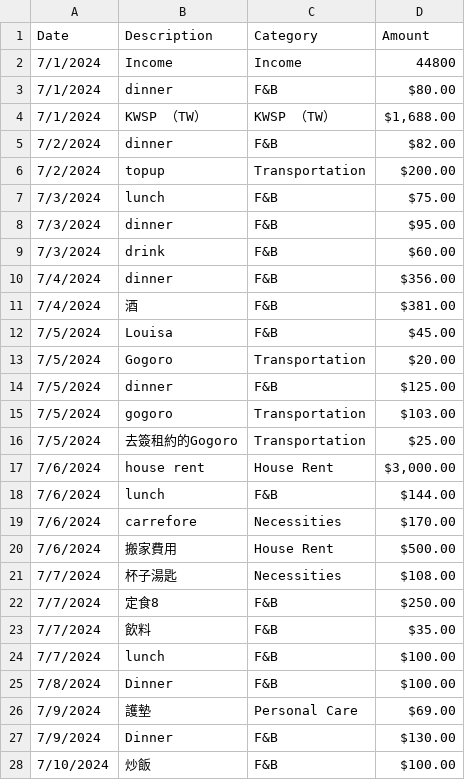
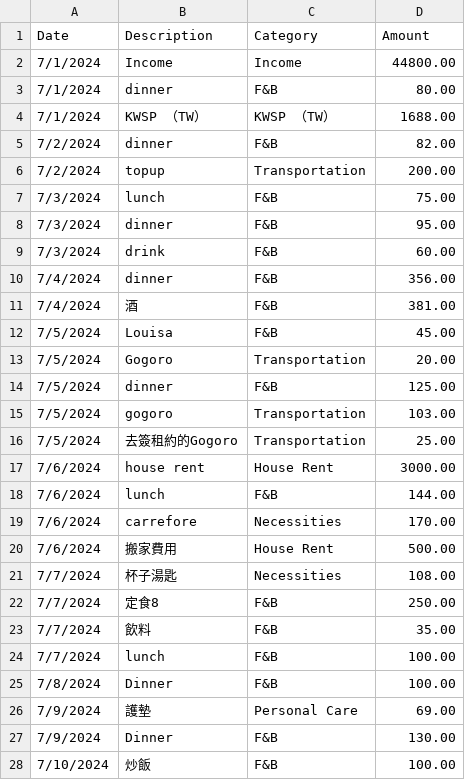
Before and after one commit to KirstenC2/python_budget, a CSV file: files/Transactions/July.csv, drawn as a sheet; only a part is shown; the diff covers the shown part only.

```diff
--- a/files/Transactions/July.csv
+++ b/files/Transactions/July.csv
@@ -1,28 +1,28 @@
 Date,Description,Category,Amount
-7/1/2024,Income,Income,44800
-7/1/2024,dinner,F&B,$80.00
-7/1/2024,KWSP （TW）,KWSP （TW）,"$1,688.00"
-7/2/2024,dinner,F&B,$82.00
-7/2/2024,topup,Transportation,$200.00
-7/3/2024,lunch,F&B,$75.00
-7/3/2024,dinner,F&B,$95.00
-7/3/2024,drink,F&B,$60.00
-7/4/2024,dinner,F&B,$356.00
-7/4/2024,酒,F&B,$381.00
-7/5/2024,Louisa,F&B,$45.00
-7/5/2024,Gogoro,Transportation,$20.00
-7/5/2024,dinner,F&B,$125.00
-7/5/2024,gogoro,Transportation,$103.00
-7/5/2024,去簽租約的Gogoro,Transportation,$25.00
-7/6/2024,house rent,House Rent,"$3,000.00"
-7/6/2024,lunch,F&B,$144.00
-7/6/2024,carrefore,Necessities,$170.00
-7/6/2024,搬家費用,House Rent,$500.00
-7/7/2024,杯子湯匙,Necessities,$108.00
-7/7/2024,定食8,F&B,$250.00
-7/7/2024,飲料,F&B,$35.00
-7/7/2024,lunch,F&B,$100.00
-7/8/2024,Dinner,F&B,$100.00
-7/9/2024,護墊,Personal Care,$69.00
-7/9/2024,Dinner,F&B,$130.00
-7/10/2024,炒飯,F&B,$100.00
+7/1/2024,Income,Income,44800.00
+7/1/2024,dinner,F&B,80.00
+7/1/2024,KWSP （TW）,KWSP （TW）,1688.00
+7/2/2024,dinner,F&B,82.00
+7/2/2024,topup,Transportation,200.00
+7/3/2024,lunch,F&B,75.00
+7/3/2024,dinner,F&B,95.00
+7/3/2024,drink,F&B,60.00
+7/4/2024,dinner,F&B,356.00
+7/4/2024,酒,F&B,381.00
+7/5/2024,Louisa,F&B,45.00
+7/5/2024,Gogoro,Transportation,20.00
+7/5/2024,dinner,F&B,125.00
+7/5/2024,gogoro,Transportation,103.00
+7/5/2024,去簽租約的Gogoro,Transportation,25.00
+7/6/2024,house rent,House Rent,3000.00
+7/6/2024,lunch,F&B,144.00
+7/6/2024,carrefore,Necessities,170.00
+7/6/2024,搬家費用,House Rent,500.00
+7/7/2024,杯子湯匙,Necessities,108.00
+7/7/2024,定食8,F&B,250.00
+7/7/2024,飲料,F&B,35.00
+7/7/2024,lunch,F&B,100.00
+7/8/2024,Dinner,F&B,100.00
+7/9/2024,護墊,Personal Care,69.00
+7/9/2024,Dinner,F&B,130.00
+7/10/2024,炒飯,F&B,100.00
```
Also changed, not shown: 64 edited cells elsewhere in this file, 3 other files.
